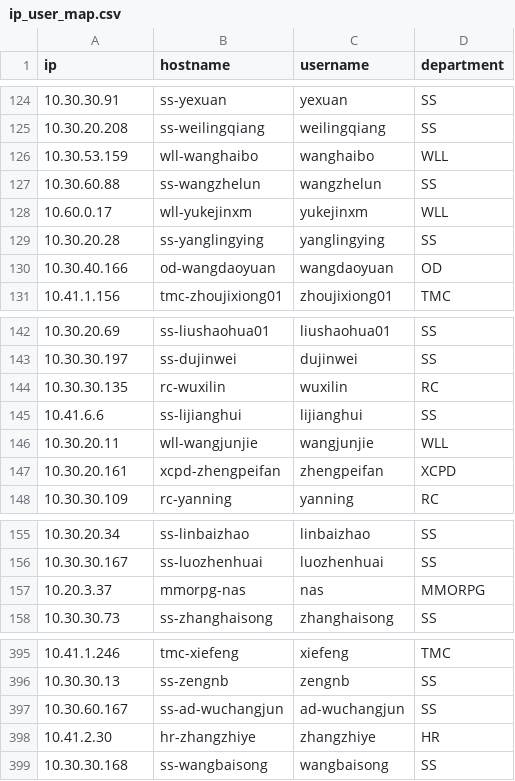
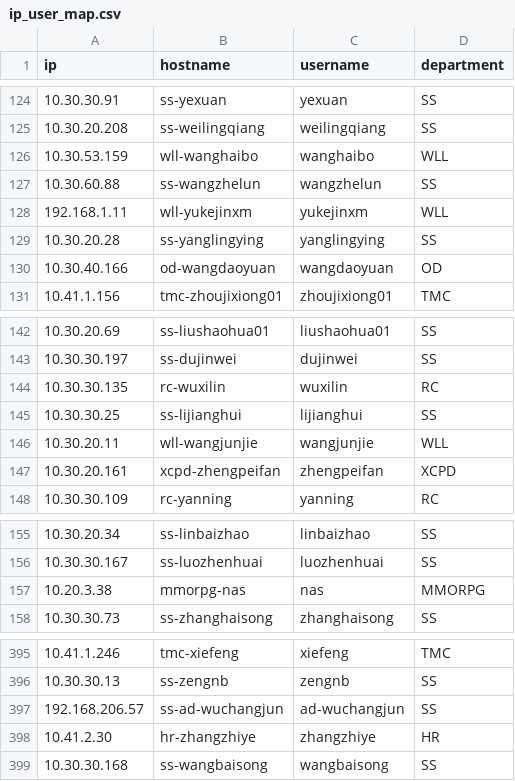
Before and after one commit to joshzhong66/llm_api_monitor_go, a CSV file: scripts/ip_user_map.csv, drawn as a sheet; only a part is shown, gaps mark what is left out.

```diff
--- a/scripts/ip_user_map.csv
+++ b/scripts/ip_user_map.csv
@@ -127,3 +127,3 @@ ip,hostname,username,department
 10.30.60.88,ss-wangzhelun,wangzhelun,SS
-10.60.0.17,wll-yukejinxm,yukejinxm,WLL
+192.168.1.11,wll-yukejinxm,yukejinxm,WLL
 10.30.20.28,ss-yanglingying,yanglingying,SS
@@ -144,3 +144,3 @@ ip,hostname,username,department
 10.30.30.135,rc-wuxilin,wuxilin,RC
-10.41.6.6,ss-lijianghui,lijianghui,SS
+10.30.30.25,ss-lijianghui,lijianghui,SS
 10.30.20.11,wll-wangjunjie,wangjunjie,WLL
@@ -156,3 +156,3 @@ ip,hostname,username,department
 10.30.30.167,ss-luozhenhuai,luozhenhuai,SS
-10.20.3.37,mmorpg-nas,nas,MMORPG
+10.20.3.38,mmorpg-nas,nas,MMORPG
 10.30.30.73,ss-zhanghaisong,zhanghaisong,SS
@@ -396,3 +396,3 @@ ip,hostname,username,department
 10.30.30.13,ss-zengnb,zengnb,SS
-10.30.60.167,ss-ad-wuchangjun,ad-wuchangjun,SS
+192.168.206.57,ss-ad-wuchangjun,ad-wuchangjun,SS
 10.41.2.30,hr-zhangzhiye,zhangzhiye,HR
```
Also changed, not shown: 16 other files.
